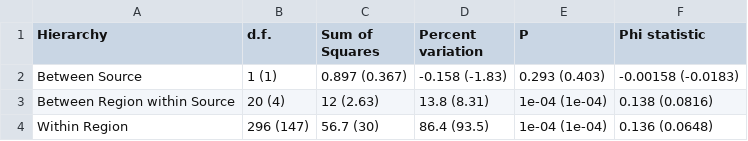
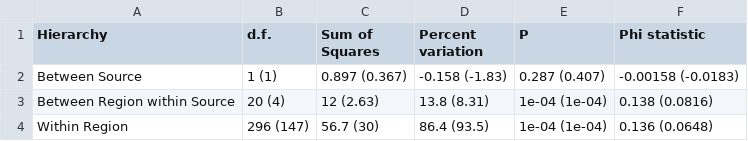
Before and after one commit to everhartlab/sclerotinia-366, a CSV file: results/tables/AMOVA-region.csv, drawn as a sheet.

```diff
--- a/results/tables/AMOVA-region.csv
+++ b/results/tables/AMOVA-region.csv
@@ -1,3 +1,3 @@
 Hierarchy,d.f.,Sum of Squares,Percent variation,P,Phi statistic
-Between Source,1 (1),0.897 (0.367),-0.158 (-1.83),0.293 (0.403),-0.00158 (-0.0183)
+Between Source,1 (1),0.897 (0.367),-0.158 (-1.83),0.287 (0.407),-0.00158 (-0.0183)
 Between Region within Source,20 (4),12 (2.63),13.8 (8.31),1e-04 (1e-04),0.138 (0.0816)
```
Also changed, not shown: results/tables/AMOVA-year.csv, 11 other files.
